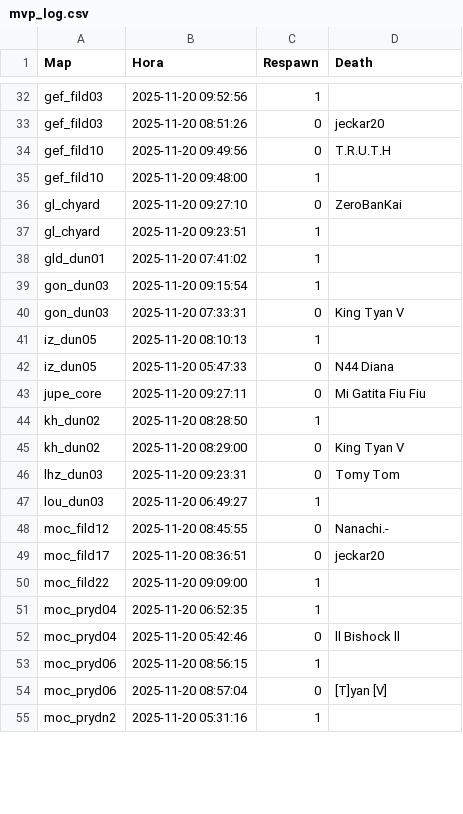
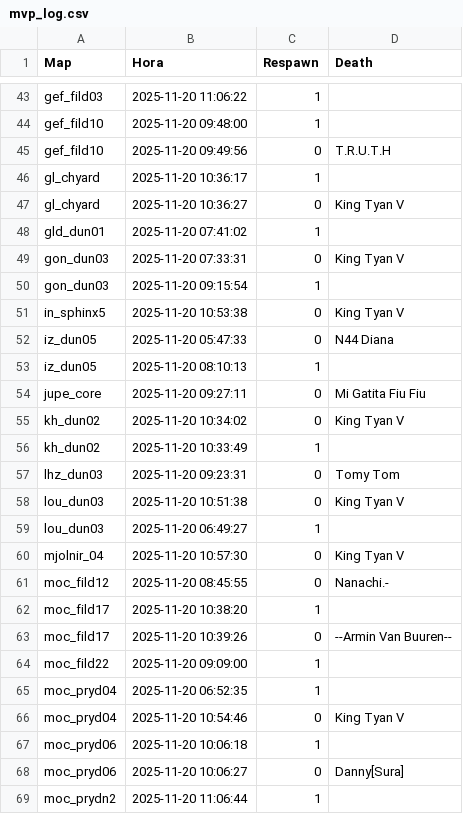
Before and after one commit to RobertoCaro/RO_MVP, a CSV file: mvp_log.csv, drawn as a sheet; only a part is shown, gaps mark what is left out; removed rows and columns are numbered as before the commit, all else as after; the diff covers the shown part only; the diff names each change by its address in the sheet, - before the commit and + after, or states it on an @@ line.

```diff
--- a/mvp_log.csv
+++ b/mvp_log.csv
-B43 (Hora): 2025-11-20 09:52:56
+B43 (Hora): 2025-11-20 11:06:22
-row 33: gef_fild03 | 2025-11-20 08:51:26 | 0 | jeckar20
@@ row 35 moved to row 44: gef_fild10 @@
-row 36: gl_chyard | 2025-11-20 09:27:10 | 0 | ZeroBanKai
-B46 (Hora): 2025-11-20 09:23:51
+B46 (Hora): 2025-11-20 10:36:17
+row 47: gl_chyard | 2025-11-20 10:36:27 | 0 | King Tyan V
+row 49: gon_dun03 | 2025-11-20 07:33:31 | 0 | King Tyan V
-A51 (Map): gon_dun03
+A51 (Map): in_sphinx5
-B51 (Hora): 2025-11-20 07:33:31
+B51 (Hora): 2025-11-20 10:53:38
@@ row 42 moved to row 52: iz_dun05 @@
-row 44: kh_dun02 | 2025-11-20 08:28:50 | 1
-B55 (Hora): 2025-11-20 08:29:00
+B55 (Hora): 2025-11-20 10:34:02
+row 56: kh_dun02 | 2025-11-20 10:33:49 | 1
+row 58: lou_dun03 | 2025-11-20 10:51:38 | 0 | King Tyan V
+row 60: mjolnir_04 | 2025-11-20 10:57:30 | 0 | King Tyan V
+row 62: moc_fild17 | 2025-11-20 10:38:20 | 1
-B63 (Hora): 2025-11-20 08:36:51
+B63 (Hora): 2025-11-20 10:39:26
-D63 (Death): jeckar20
+D63 (Death): --Armin Van Buuren--
-B66 (Hora): 2025-11-20 05:42:46
+B66 (Hora): 2025-11-20 10:54:46
-D66 (Death): ll Bishock ll
+D66 (Death): King Tyan V
-B67 (Hora): 2025-11-20 08:56:15
+B67 (Hora): 2025-11-20 10:06:18
-B68 (Hora): 2025-11-20 08:57:04
+B68 (Hora): 2025-11-20 10:06:27
-D68 (Death): [T]yan [V]
+D68 (Death): Danny[Sura]
-B69 (Hora): 2025-11-20 05:31:16
+B69 (Hora): 2025-11-20 11:06:44
```
Also changed, not shown: 16 added rows, 2 removed rows, 7 moved rows and 16 edited cells elsewhere in this file.
